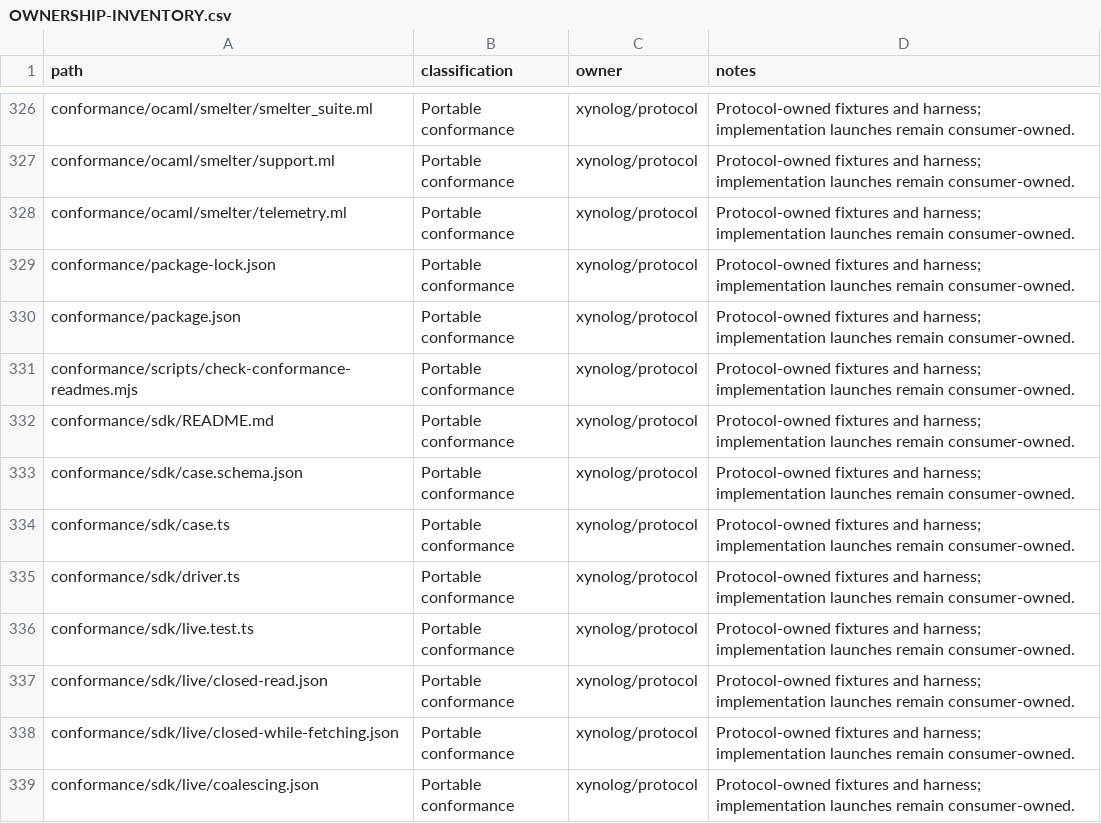
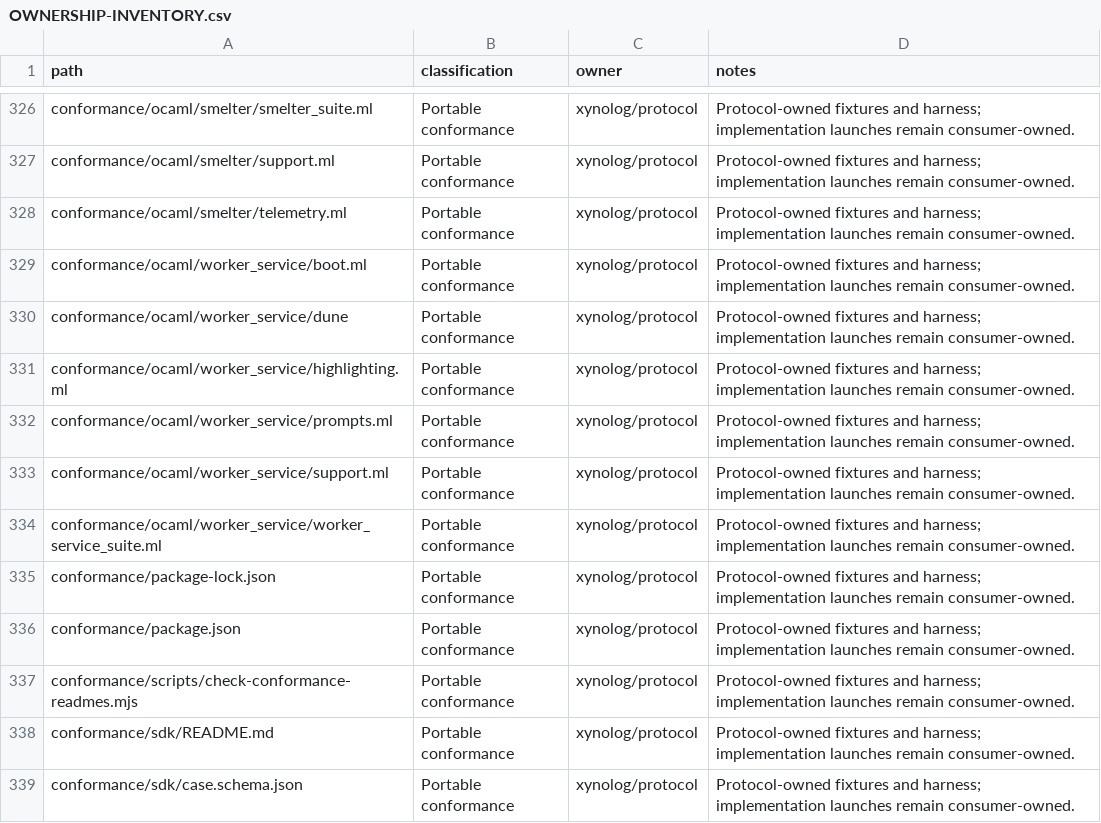
Before and after one commit to Xynoplex/protocol, a CSV file: OWNERSHIP-INVENTORY.csv, drawn as a sheet; only a part is shown, gaps mark what is left out; the shorter side is filled out with more unchanged rows.

Commit message:
The harness's own cases see a stream's client leave, and the worker-service suite's files are inventoried
Signed-off-by: Adam Pingel <oss@pingel.org>

```diff
--- a/OWNERSHIP-INVENTORY.csv
+++ b/OWNERSHIP-INVENTORY.csv
@@ -328,2 +328,8 @@ conformance/ocaml/smelter/support.ml,Portable conformance,xynolog/protocol,Proto
 conformance/ocaml/smelter/telemetry.ml,Portable conformance,xynolog/protocol,Protocol-owned fixtures and harness; implementation launches remain consumer-owned.
+conformance/ocaml/worker_service/boot.ml,Portable conformance,xynolog/protocol,Protocol-owned fixtures and harness; implementation launches remain consumer-owned.
+conformance/ocaml/worker_service/dune,Portable conformance,xynolog/protocol,Protocol-owned fixtures and harness; implementation launches remain consumer-owned.
+conformance/ocaml/worker_service/highlighting.ml,Portable conformance,xynolog/protocol,Protocol-owned fixtures and harness; implementation launches remain consumer-owned.
+conformance/ocaml/worker_service/prompts.ml,Portable conformance,xynolog/protocol,Protocol-owned fixtures and harness; implementation launches remain consumer-owned.
+conformance/ocaml/worker_service/support.ml,Portable conformance,xynolog/protocol,Protocol-owned fixtures and harness; implementation launches remain consumer-owned.
+conformance/ocaml/worker_service/worker_service_suite.ml,Portable conformance,xynolog/protocol,Protocol-owned fixtures and harness; implementation launches remain consumer-owned.
 conformance/package-lock.json,Portable conformance,xynolog/protocol,Protocol-owned fixtures and harness; implementation launches remain consumer-owned.
```
Also changed, not shown: 1 other file.
